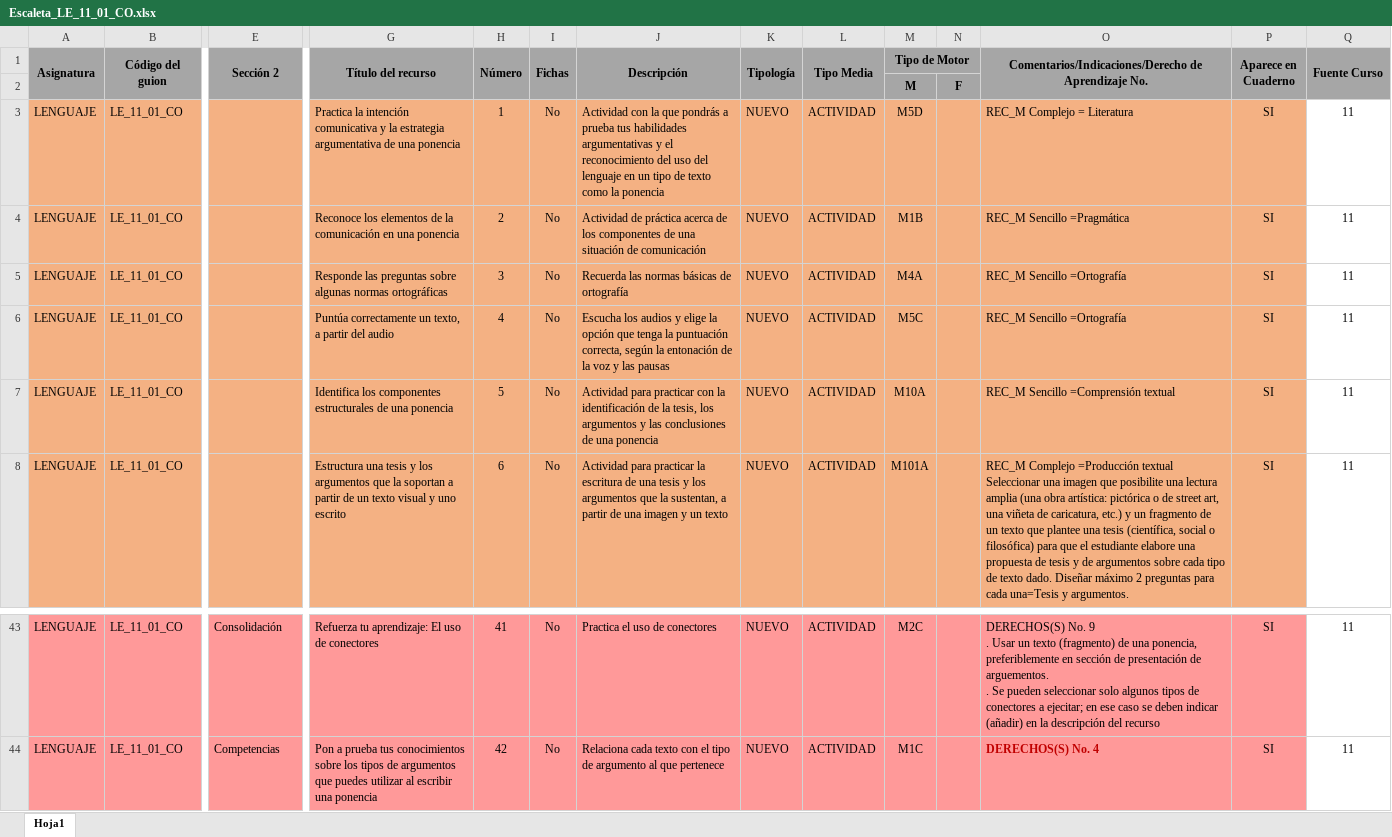
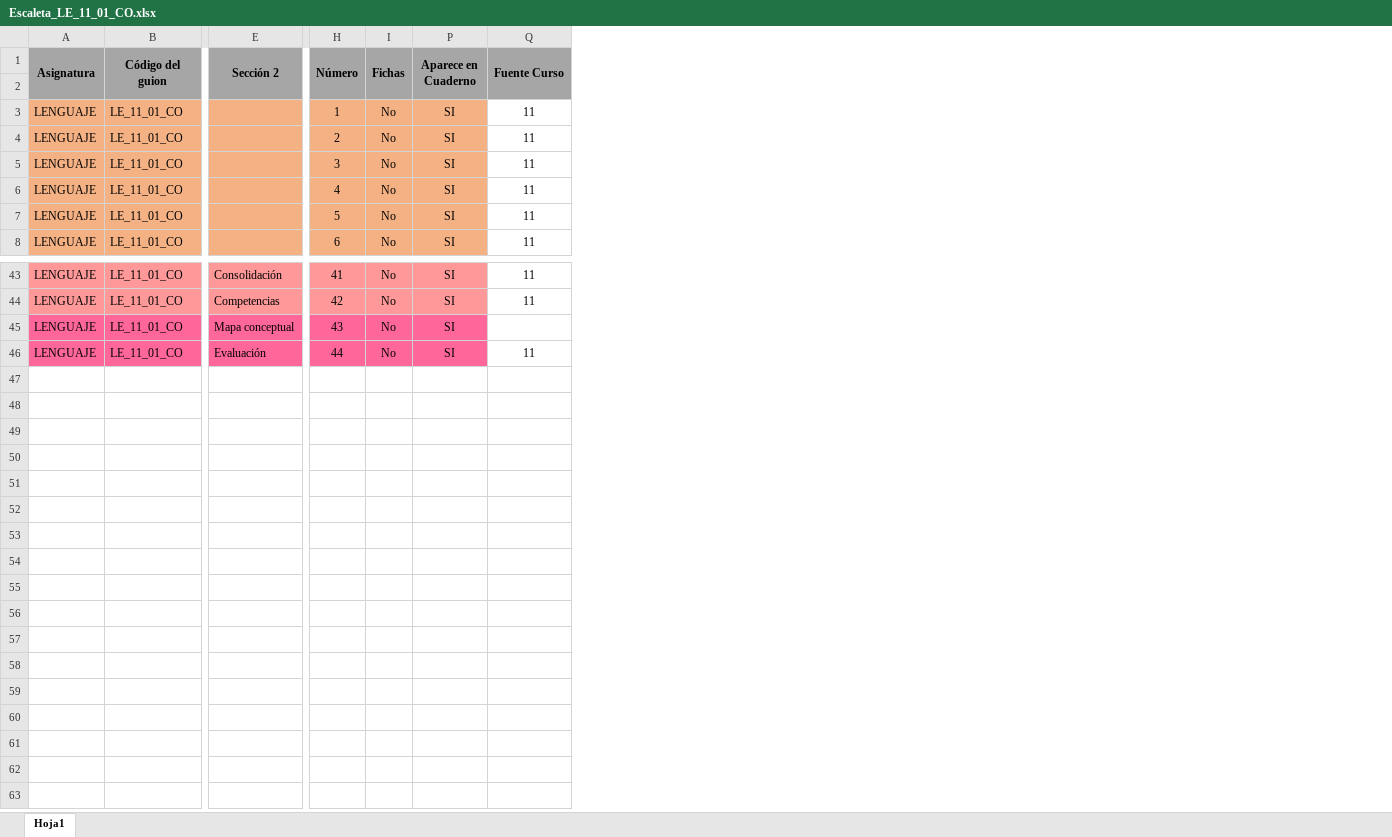
Before and after one commit to AulaPlanetaColombia/Lenguaje, an Excel workbook: fuentes/contenidos/grado11/guion01/Escaleta_LE_11_01_CO.xlsx, sheet Hoja1, drawn as a sheet; only a part is shown, gaps mark what is left out; values as stored, in another font and other column widths than the file's, no borders; removed rows and columns are numbered as before the commit, all else as after; rows hold the shown columns only; ↵ is a line break in a cell; the diff names each change by its address in the sheet, - before the commit and + after, or states it on an @@ line.

Commit message:
LE1101: Escaleta y esqueleto

```diff
--- a/fuentes/contenidos/grado11/guion01/Escaleta_LE_11_01_CO.xlsx (sheet Hoja1)
+++ b/fuentes/contenidos/grado11/guion01/Escaleta_LE_11_01_CO.xlsx (sheet Hoja1)
@@ column G (Título del recurso) hidden, rows 3-8: Practica la intención comunicativa y la estrategia argumentativa de una ponencia | Reconoce los elementos de la comunicación en una ponencia | Responde las preguntas sobre algunas normas ortográficas | Puntúa correctamente un texto, a partir del audio | Identifica los componentes estructurales de una ponencia | Estructura una tesis y los argumentos que la soportan a partir de un texto visual y uno escrito; rows 43-44: Refuerza tu aprendizaje: El uso de conectores | Pon a prueba tus conocimientos sobre los tipos de argumentos que puedes utilizar al escribir una ponencia @@
@@ column J (Descripción) hidden, rows 3-8: Actividad con la que pondrás a prueba tus habilidades argumentativas y el reconocimiento del uso del lenguaje en un tipo de texto como la ponencia | Actividad de práctica acerca de los componentes de una situación de comunicación | Recuerda las normas básicas de ortografía | Escucha los audios y elige la opción que tenga la puntuación correcta, según la entonación de la voz y las pausas | Actividad para practicar con la identificación de la tesis, los argumentos y las conclusiones de una ponencia | Actividad para practicar la escritura de una tesis y los argumentos que la sustentan, a partir de una imagen y un texto; rows 43-44: Practica el uso de conectores | Relaciona cada texto con el tipo de argumento al que pertenece @@
@@ column K (Tipología) hidden, rows 3-8: all NUEVO; rows 43-44: NUEVO | NUEVO @@
@@ column L (Tipo Media) hidden, rows 3-8: all ACTIVIDAD; rows 43-44: ACTIVIDAD | ACTIVIDAD @@
@@ column M (Tipo de Motor) hidden, rows 2-8: M | M5D | M1B | M4A | M5C | M10A | M101A; rows 43-44: M2C | M1C @@
@@ column N hidden, row 2: F @@
@@ column O hidden, rows 1-8: Comentarios/Indicaciones/Derecho de Aprendizaje No. |  | REC_M Complejo = Literatura | REC_M Sencillo =Pragmática | REC_M Sencillo =Ortografía | REC_M Sencillo =Ortografía | REC_M Sencillo =Comprensión textual | REC_M Complejo =Producción textual ↵ Seleccionar una imagen que posibilite una lectura amplia (una obra artística: pictórica o de street art, una viñeta de caricatura, etc.) y un fragmento de un texto que plantee una tesis (científica, social o filosófica) para que el estudiante elabore una propuesta de tesis y de argumentos sobre cada tipo de texto dado. Diseñar máximo 2 preguntas para cada una=Tesis y argumentos.; rows 43-44: DERECHOS(S) No. 9 ↵ . Usar un texto (fragmento) de una ponencia, preferiblemente en sección de presentación de arguementos. ↵ . Se pueden seleccionar solo algunos tipos de conectores a ejecitar; en ese caso se deben indicar (añadir) en la descripción del recurso | DERECHOS(S) No. 4 @@
-row 2:  |  |  |  |  |  |  |  |  | M | F
+row 2: (empty)
+row 45: LENGUAJE | LE_11_01_CO | Mapa conceptual | 43 | No | SI
+row 46: LENGUAJE | LE_11_01_CO | Evaluación | 44 | No | SI | 11
```
Also changed, not shown: hidden cells, fuentes/contenidos/grado11/guion01/EsqueletoGuion_LE_11_01_CO.xlsx.
